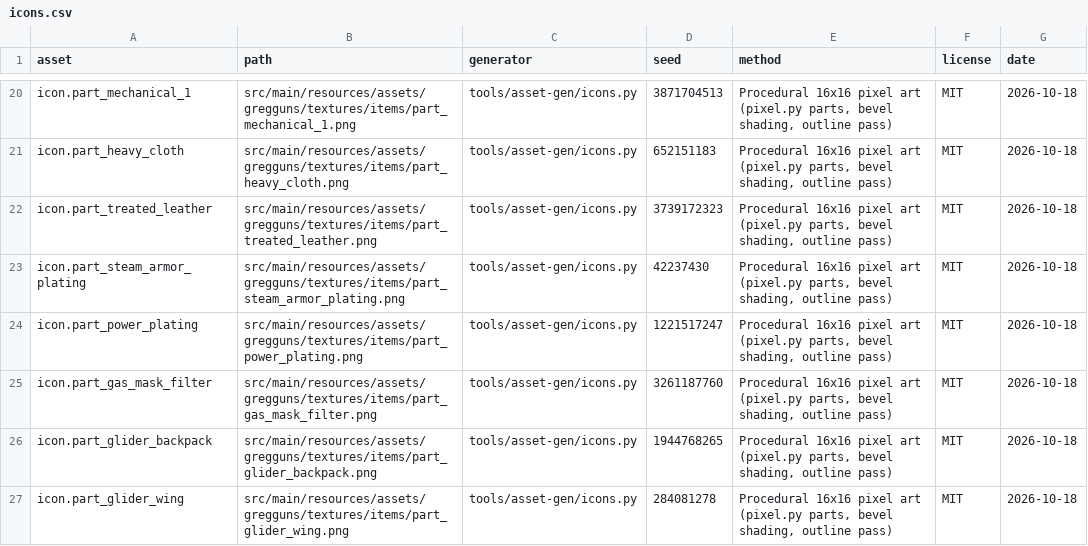
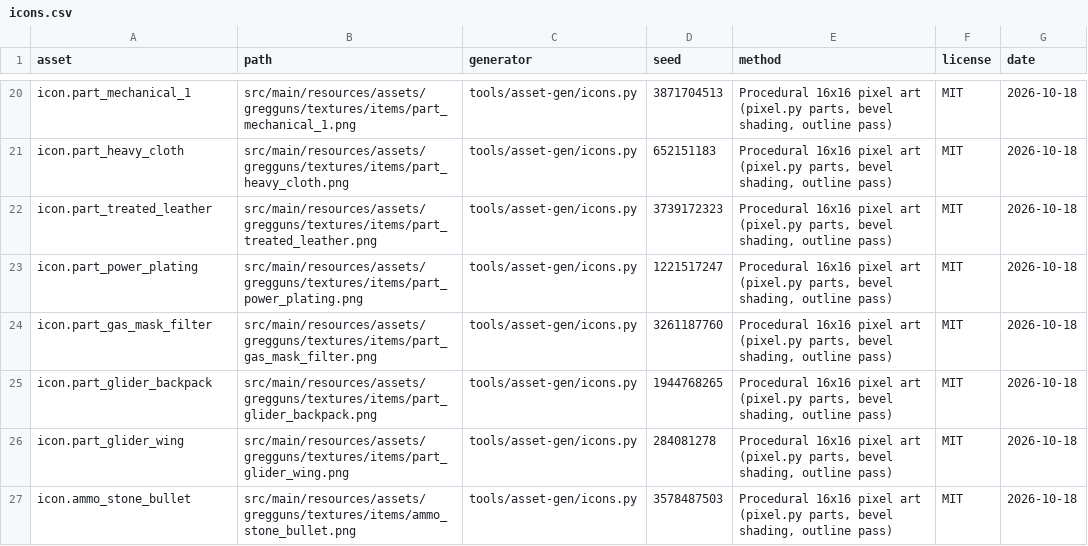
Before and after one commit to Tuxprogrammer/GregGuns, a CSV file: tools/asset-gen/credits/icons.csv, drawn as a sheet; only a part is shown, gaps mark what is left out; the shorter side is filled out with more unchanged rows.

```diff
--- a/tools/asset-gen/credits/icons.csv
+++ b/tools/asset-gen/credits/icons.csv
@@ -22,3 +22,2 @@ icon.part_heavy_cloth,src/main/resources/assets/gregguns/textures/items/part_hea
 icon.part_treated_leather,src/main/resources/assets/gregguns/textures/items/part_treated_leather.png,tools/asset-gen/icons.py,3739172323,"Procedural 16x16 pixel art (pixel.py parts, bevel shading, outline pass)",MIT,2026-10-18
-icon.part_steam_armor_plating,src/main/resources/assets/gregguns/textures/items/part_steam_armor_plating.png,tools/asset-gen/icons.py,42237430,"Procedural 16x16 pixel art (pixel.py parts, bevel shading, outline pass)",MIT,2026-10-18
 icon.part_power_plating,src/main/resources/assets/gregguns/textures/items/part_power_plating.png,tools/asset-gen/icons.py,1221517247,"Procedural 16x16 pixel art (pixel.py parts, bevel shading, outline pass)",MIT,2026-10-18
```
Also changed, not shown: 6 other files.
